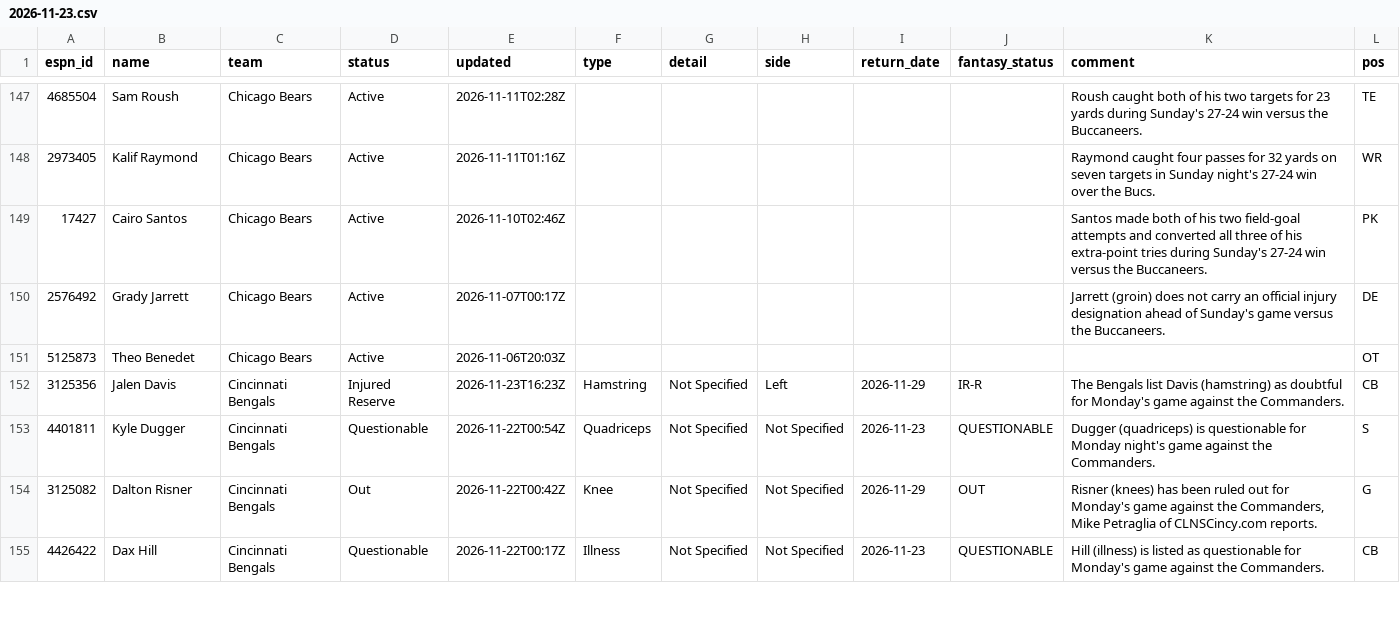
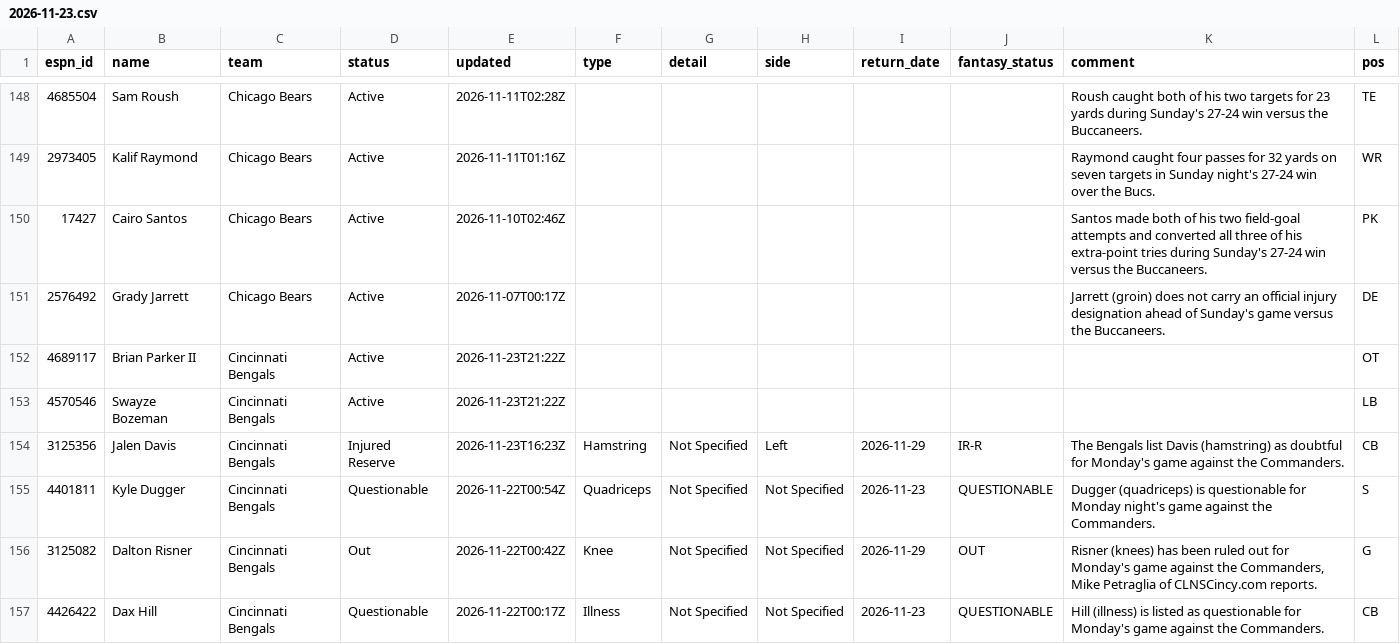
Before and after one commit to ChefJulio/nfl-edge, a CSV file: data/espn_injuries/2026-11-23.csv, drawn as a sheet; only a part is shown, gaps mark what is left out; the diff covers the shown part only.

```diff
--- a/data/espn_injuries/2026-11-23.csv
+++ b/data/espn_injuries/2026-11-23.csv
@@ -150,3 +151,4 @@ espn_id,name,team,status,updated,type,detail,side,return_date,fantasy_status,com
 2576492,Grady Jarrett,Chicago Bears,Active,2026-11-07T00:17Z,,,,,,Jarrett (groin) does not carry an official injury designation ahead of Sunday's game versus the Buccaneers.,DE
-5125873,Theo Benedet,Chicago Bears,Active,2026-11-06T20:03Z,,,,,,,OT
+4689117,Brian Parker II,Cincinnati Bengals,Active,2026-11-23T21:22Z,,,,,,,OT
+4570546,Swayze Bozeman,Cincinnati Bengals,Active,2026-11-23T21:22Z,,,,,,,LB
 3125356,Jalen Davis,Cincinnati Bengals,Injured Reserve,2026-11-23T16:23Z,Hamstring,Not Specified,Left,2026-11-29,IR-R,The Bengals list Davis (hamstring) as doubtful for Monday's game against the Commanders.,CB
```
Also changed, not shown: 7 added rows, 8 removed rows and 6 edited cells elsewhere in this file, 3 other files.
